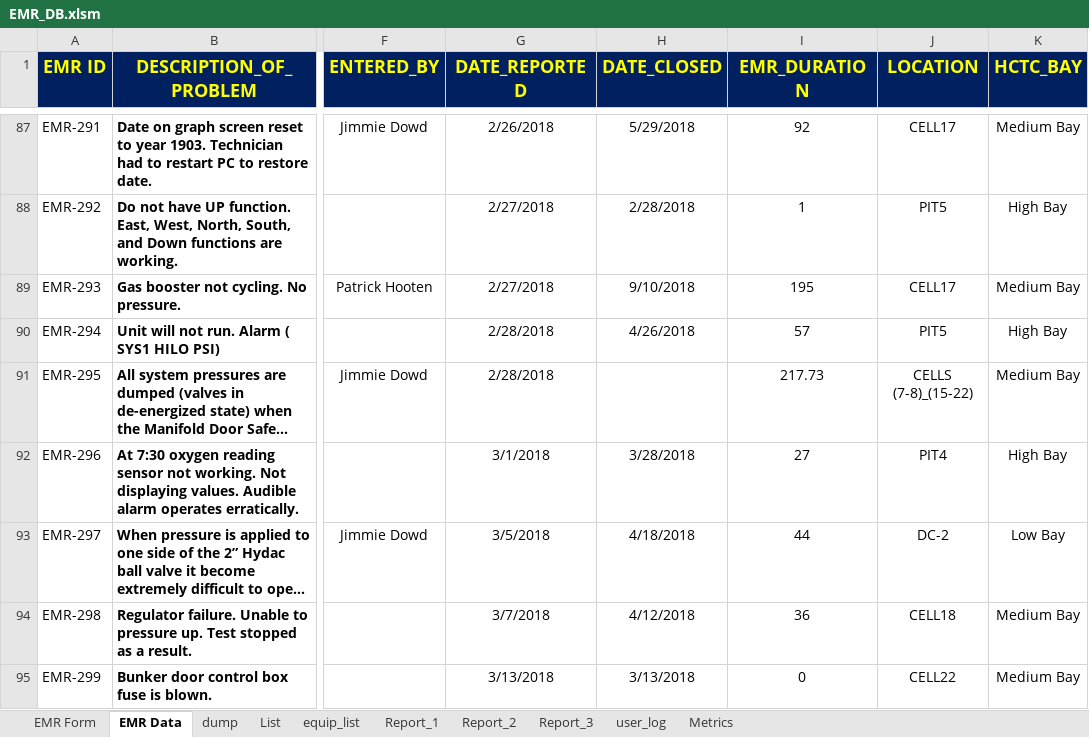
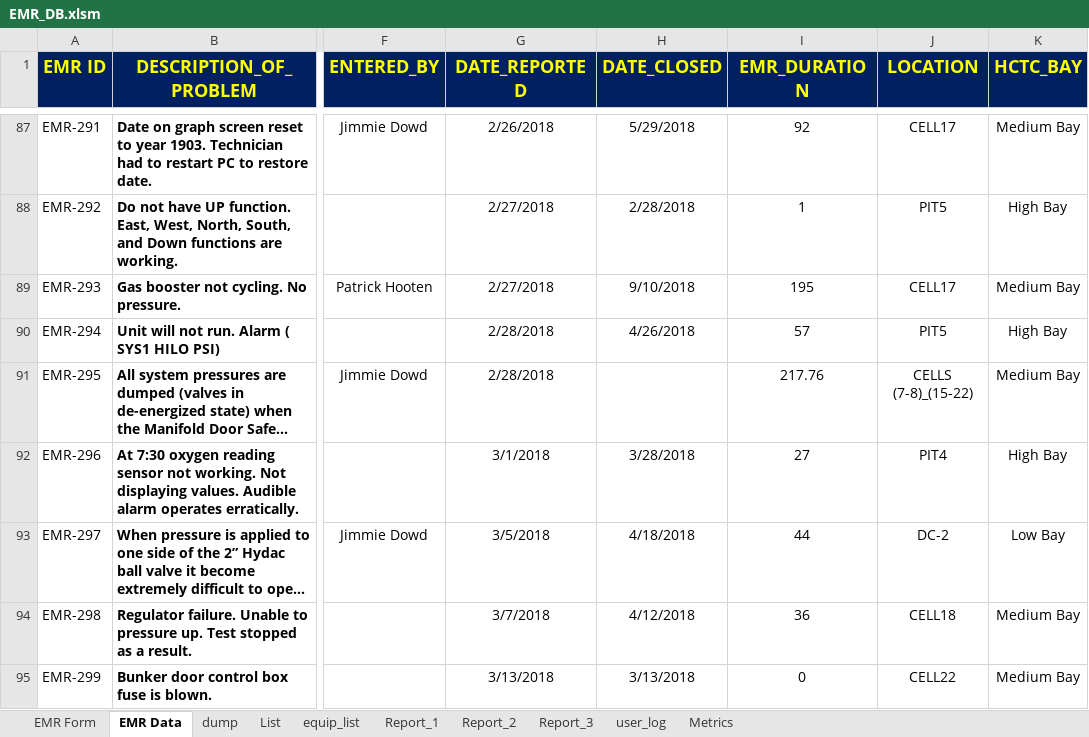
Before and after one commit to DJimmie/EM-Database-excel-, an Excel workbook: EMR_DB.xlsm, sheet EMR Data, drawn as a sheet; only a part is shown, gaps mark what is left out; long unchanged cells end in …; values as stored, in another font and other column widths than the file's, no borders; conditional formats not drawn; the diff covers the shown part only; the diff names each change by its address in the sheet, - before the commit and + after, or states it on an @@ line.

```diff
--- a/EMR_DB.xlsm (sheet EMR Data)
+++ b/EMR_DB.xlsm (sheet EMR Data)
-I91 (EMR_DURATION): 217.73
+I91 (EMR_DURATION): 217.76
```
Also changed, not shown: 35 edited cells elsewhere in this sheet, charts or pictures.
